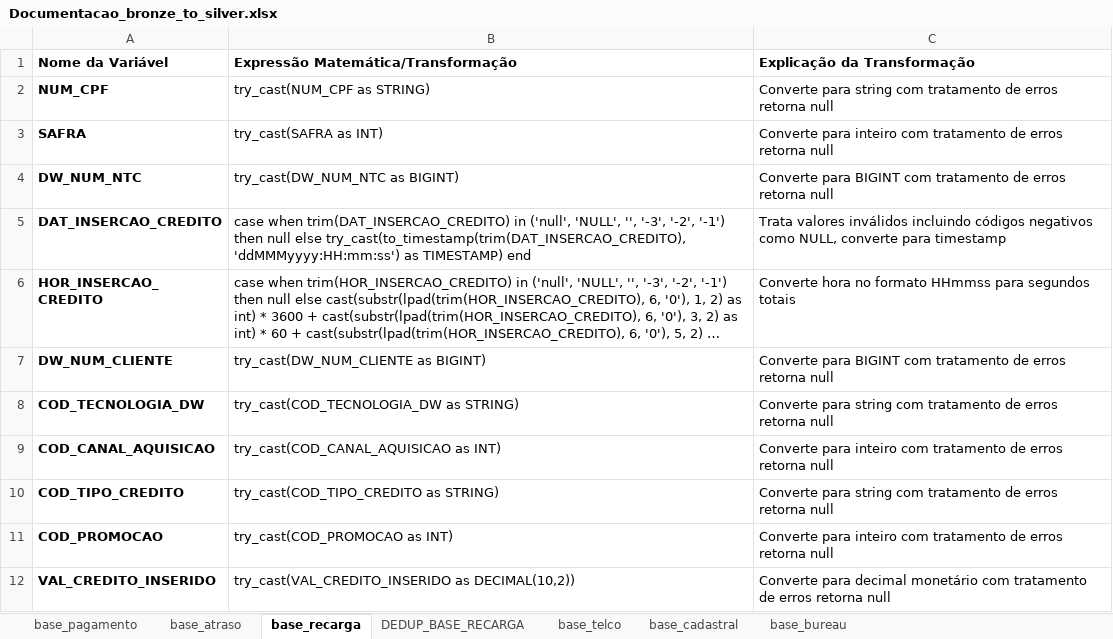
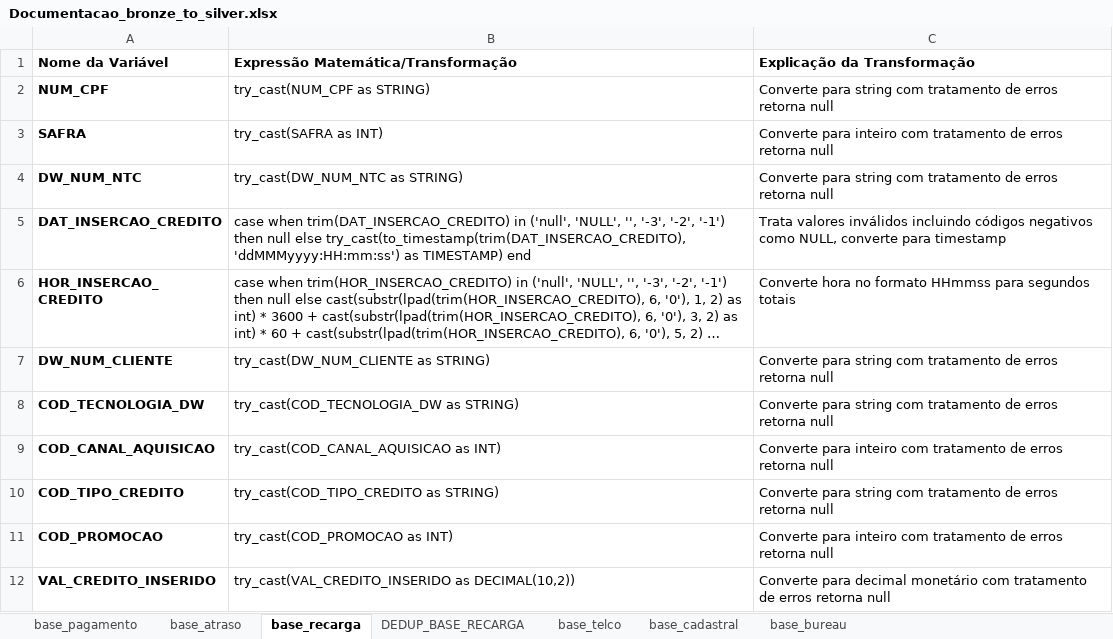
Before and after one commit to jeanlr/Hackathon-2025, an Excel workbook: jupyter-notebooks/silver/Documentacao_bronze_to_silver.xlsx, sheet base_recarga, drawn as a sheet; only a part is shown; long unchanged cells end in …; values as stored, in another font and other column widths than the file's, no borders; the diff names each change by its address in the sheet, - before the commit and + after, or states it on an @@ line.

```diff
--- a/jupyter-notebooks/silver/Documentacao_bronze_to_silver.xlsx (sheet base_recarga)
+++ b/jupyter-notebooks/silver/Documentacao_bronze_to_silver.xlsx (sheet base_recarga)
-B4: try_cast(DW_NUM_NTC as BIGINT)
+B4: try_cast(DW_NUM_NTC as STRING)
-C4 (Explicação da Transformação): Converte para BIGINT com tratamento…
+C4 (Explicação da Transformação): Converte para string com tratamento…
-B7: try_cast(DW_NUM_CLIENTE as BIGINT)
+B7: try_cast(DW_NUM_CLIENTE as STRING)
-C7 (Explicação da Transformação): Converte para BIGINT com tratamento…
+C7 (Explicação da Transformação): Converte para string com tratamento…
```
Also changed, not shown: sheet base_telco, sheet base_cadastral, sheet base_atraso, sheet base_pagamento.
